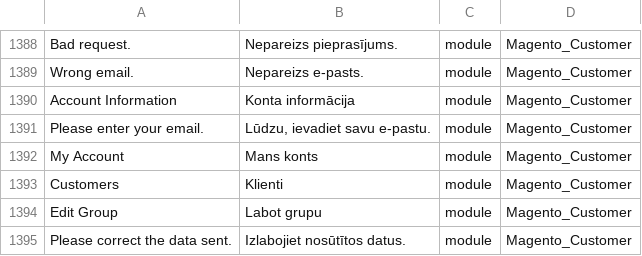
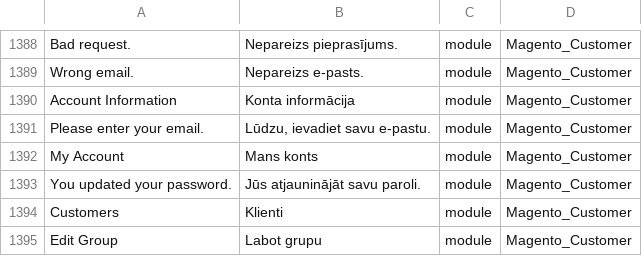
Before and after one commit to Magento2Translations/language_lv_lv, a CSV file: lv_LV.csv, drawn as a sheet; only a part is shown, gaps mark what is left out; the shorter side is filled out with more unchanged rows; the diff names each change by its address in the sheet, - before the commit and + after, or states it on an @@ line.

```diff
--- a/lv_LV.csv
+++ b/lv_LV.csv
+row 1393: You updated your password. | Jūs atjauninājāt savu paroli. | module | Magento_Customer
```
Also changed, not shown: 1 other file.
